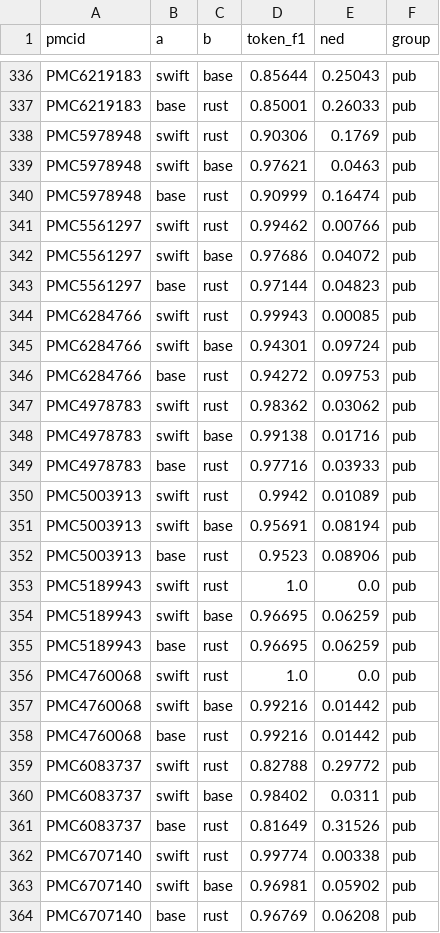
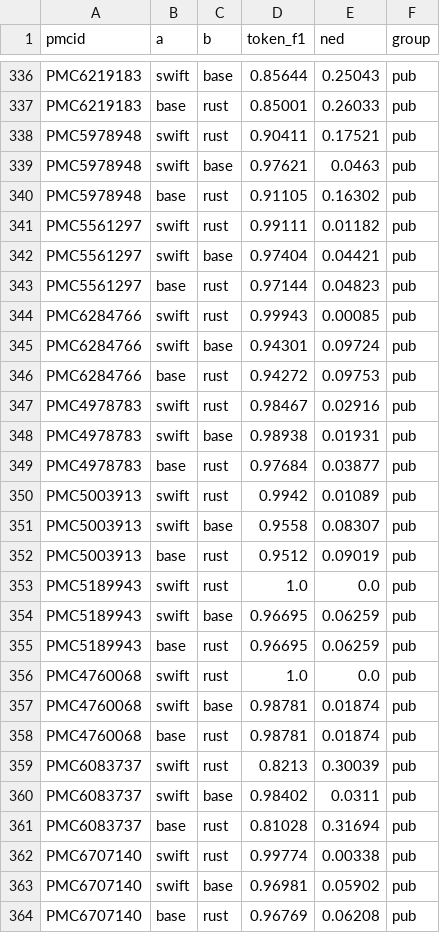
Before and after one commit to christoffermattssonlangseth/lunta, a CSV file: eval/results/pairs.csv, drawn as a sheet; only a part is shown, gaps mark what is left out; the diff covers the shown part only.

```diff
--- a/eval/results/pairs.csv
+++ b/eval/results/pairs.csv
@@ -337,7 +337,7 @@ PMC6219183,swift,base,0.85644,0.25043,pub
 PMC6219183,base,rust,0.85001,0.26033,pub
-PMC5978948,swift,rust,0.90306,0.1769,pub
+PMC5978948,swift,rust,0.90411,0.17521,pub
 PMC5978948,swift,base,0.97621,0.0463,pub
-PMC5978948,base,rust,0.90999,0.16474,pub
-PMC5561297,swift,rust,0.99462,0.00766,pub
-PMC5561297,swift,base,0.97686,0.04072,pub
+PMC5978948,base,rust,0.91105,0.16302,pub
+PMC5561297,swift,rust,0.99111,0.01182,pub
+PMC5561297,swift,base,0.97404,0.04421,pub
 PMC5561297,base,rust,0.97144,0.04823,pub
@@ -346,8 +346,8 @@ PMC6284766,swift,base,0.94301,0.09724,pub
 PMC6284766,base,rust,0.94272,0.09753,pub
-PMC4978783,swift,rust,0.98362,0.03062,pub
-PMC4978783,swift,base,0.99138,0.01716,pub
-PMC4978783,base,rust,0.97716,0.03933,pub
+PMC4978783,swift,rust,0.98467,0.02916,pub
+PMC4978783,swift,base,0.98938,0.01931,pub
+PMC4978783,base,rust,0.97684,0.03877,pub
 PMC5003913,swift,rust,0.9942,0.01089,pub
-PMC5003913,swift,base,0.95691,0.08194,pub
-PMC5003913,base,rust,0.9523,0.08906,pub
+PMC5003913,swift,base,0.9558,0.08307,pub
+PMC5003913,base,rust,0.9512,0.09019,pub
 PMC5189943,swift,rust,1.0,0.0,pub
@@ -356,7 +356,7 @@ PMC5189943,base,rust,0.96695,0.06259,pub
 PMC4760068,swift,rust,1.0,0.0,pub
-PMC4760068,swift,base,0.99216,0.01442,pub
-PMC4760068,base,rust,0.99216,0.01442,pub
-PMC6083737,swift,rust,0.82788,0.29772,pub
+PMC4760068,swift,base,0.98781,0.01874,pub
+PMC4760068,base,rust,0.98781,0.01874,pub
+PMC6083737,swift,rust,0.8213,0.30039,pub
 PMC6083737,swift,base,0.98402,0.0311,pub
-PMC6083737,base,rust,0.81649,0.31526,pub
+PMC6083737,base,rust,0.81028,0.31694,pub
 PMC6707140,swift,rust,0.99774,0.00338,pub
```
Also changed, not shown: 169 edited cells elsewhere in this file, eval/results/highlights.csv, eval/results/highlights_pages.csv, 14 other files.
